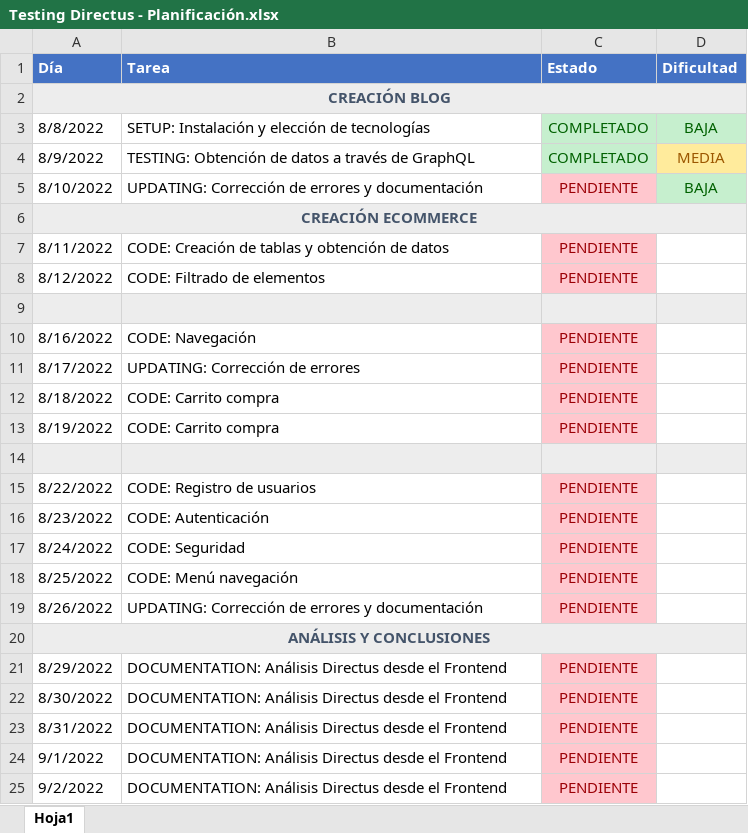
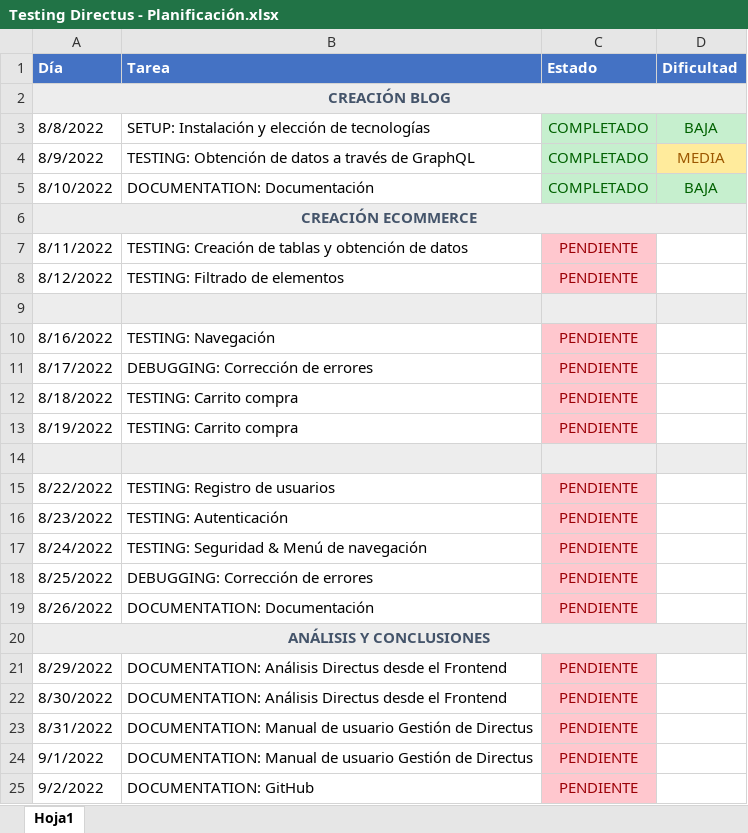
Before and after one commit to Juanjo-GE/Testing-Directus-9, an Excel workbook: Testing Directus - Planificación.xlsx, sheet Hoja1, drawn as a sheet; values as stored, in another font and other column widths than the file's, no borders; the diff names each change by its address in the sheet, - before the commit and + after, or states it on an @@ line.

```diff
--- a/Testing Directus - Planificación.xlsx (sheet Hoja1)
+++ b/Testing Directus - Planificación.xlsx (sheet Hoja1)
-B5 (Tarea): UPDATING: Corrección de errores y documentación
+B5 (Tarea): DOCUMENTATION: Documentación
-C5 (Estado): PENDIENTE
+C5 (Estado): COMPLETADO
@@ C5 fill: #FFC7CE → #C6EFCE, text colour: #9C0006 → #006100 @@
-B7 (Tarea): CODE: Creación de…
+B7 (Tarea): TESTING: Creación de…
-B8 (Tarea): CODE: Filtrado de elementos
+B8 (Tarea): TESTING: Filtrado de elementos
-B10 (Tarea): CODE: Navegación
+B10 (Tarea): TESTING: Navegación
-B11 (Tarea): UPDATING: Corrección de errores
+B11 (Tarea): DEBUGGING: Corrección de errores
-B12:B13 (Tarea): CODE: Carrito compra
+B12:B13 (Tarea): TESTING: Carrito compra
-B15 (Tarea): CODE: Registro de usuarios
+B15 (Tarea): TESTING: Registro de usuarios
-B16 (Tarea): CODE: Autenticación
+B16 (Tarea): TESTING: Autenticación
-B17 (Tarea): CODE: Seguridad
+B17 (Tarea): TESTING: Seguridad & Menú de navegación
-B18 (Tarea): CODE: Menú navegación
+B18 (Tarea): DEBUGGING: Corrección de errores
-B19 (Tarea): UPDATING: Corrección de errores y documentación
+B19 (Tarea): DOCUMENTATION: Documentación
-B23:B24 (Tarea): DOCUMENTATION: Análisis Directus desde el Frontend
+B23:B24 (Tarea): DOCUMENTATION: Manual de usuario Gestión de Directus
-B25 (Tarea): DOCUMENTATION: Análisis Directus desde el Frontend
+B25 (Tarea): DOCUMENTATION: GitHub
```
Also changed, not shown: 2 other files.
